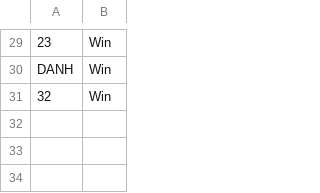
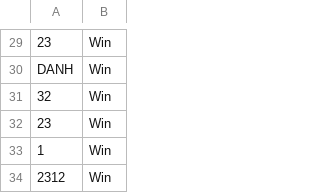
Before and after one commit to HuyHoang04/Caro-pygame, a CSV file: Game/Play/leaderboard.csv, drawn as a sheet; only a part is shown, gaps mark what is left out.

```diff
--- a/Game/Play/leaderboard.csv
+++ b/Game/Play/leaderboard.csv
@@ -31 +31,4 @@ DANH,Win
 32,Win
+23,Win
+1,Win
+2312,Win
```
Also changed, not shown: 1 other file.
